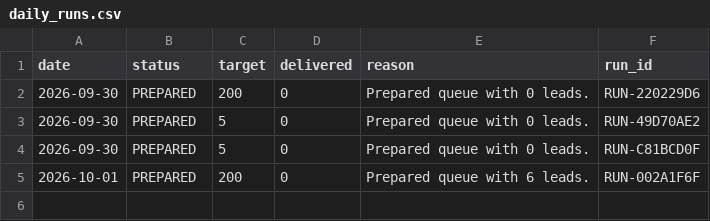
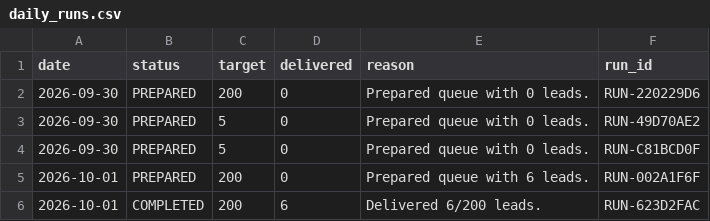
Before and after one commit to ayushdesign4/daily-lead-agent, a CSV file: data/daily_runs.csv, drawn as a sheet; the diff names each change by its address in the sheet, - before the commit and + after, or states it on an @@ line.

```diff
--- a/data/daily_runs.csv
+++ b/data/daily_runs.csv
+row 6: 2026-10-01 | COMPLETED | 200 | 6 | Delivered 6/200 leads. | RUN-623D2FAC
```
Also changed, not shown: 4 other files.
